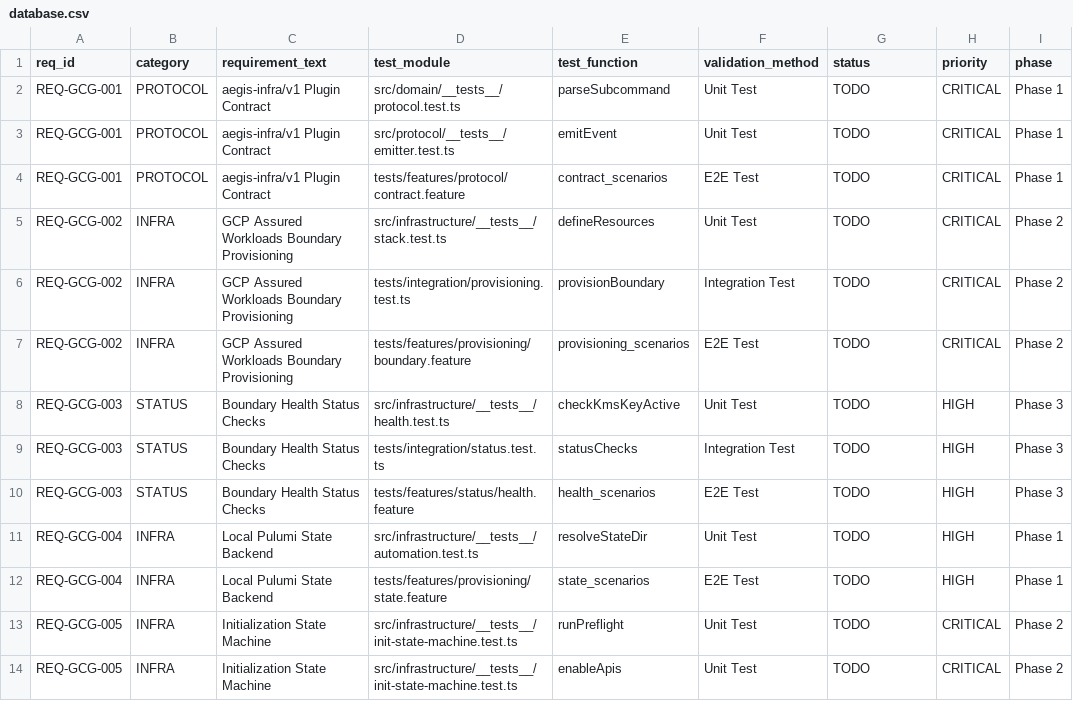
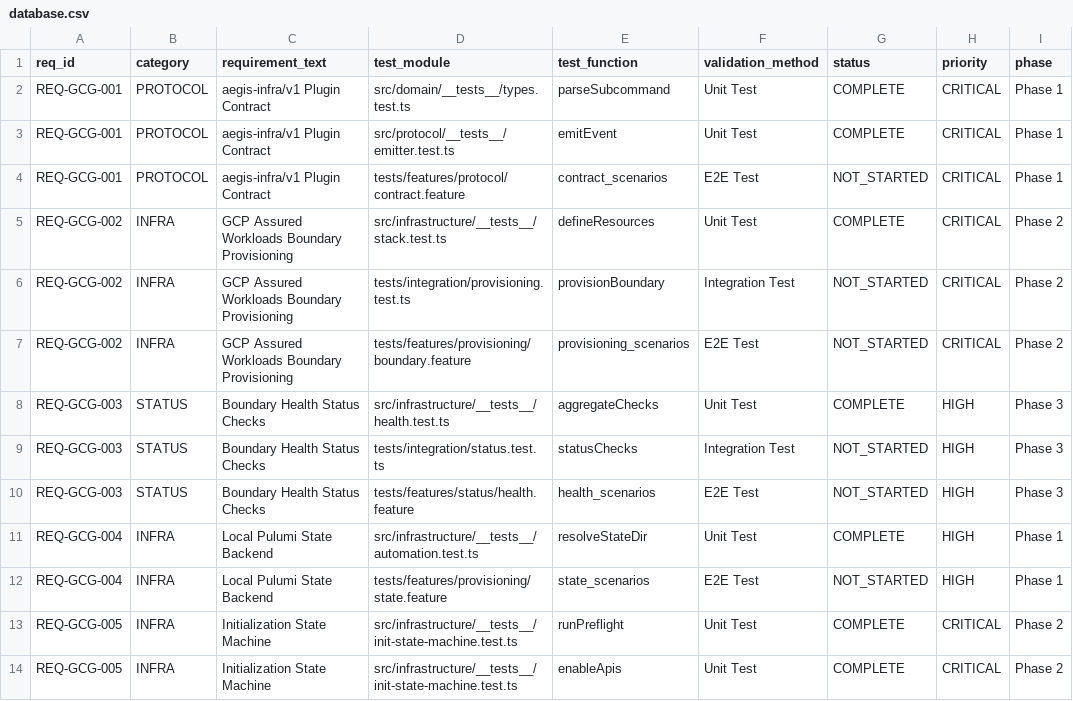
Before and after one commit to rtmx-ai/gcp-cui-gemini, a CSV file: .rtmx/database.csv, drawn as a sheet; only a part is shown; the diff covers the shown part only; the diff names each change by its address in the sheet, - before the commit and + after, or states it on an @@ line.

```diff
--- a/.rtmx/database.csv
+++ b/.rtmx/database.csv
-D2 (test_module): src/domain/__tests__/protocol.test.ts
+D2 (test_module): src/domain/__tests__/types.test.ts
-G2:G3 (status): TODO
+G2:G3 (status): COMPLETE
-G4 (status): TODO
+G4 (status): NOT_STARTED
-G5 (status): TODO
+G5 (status): COMPLETE
-G6:G7 (status): TODO
+G6:G7 (status): NOT_STARTED
-E8 (test_function): checkKmsKeyActive
+E8 (test_function): aggregateChecks
-G8 (status): TODO
+G8 (status): COMPLETE
-G9:G10 (status): TODO
+G9:G10 (status): NOT_STARTED
-G11 (status): TODO
+G11 (status): COMPLETE
-G12 (status): TODO
+G12 (status): NOT_STARTED
-G13:G14 (status): TODO
+G13:G14 (status): COMPLETE
```
Also changed, not shown: 1 removed row and 12 edited cells elsewhere in this file.
